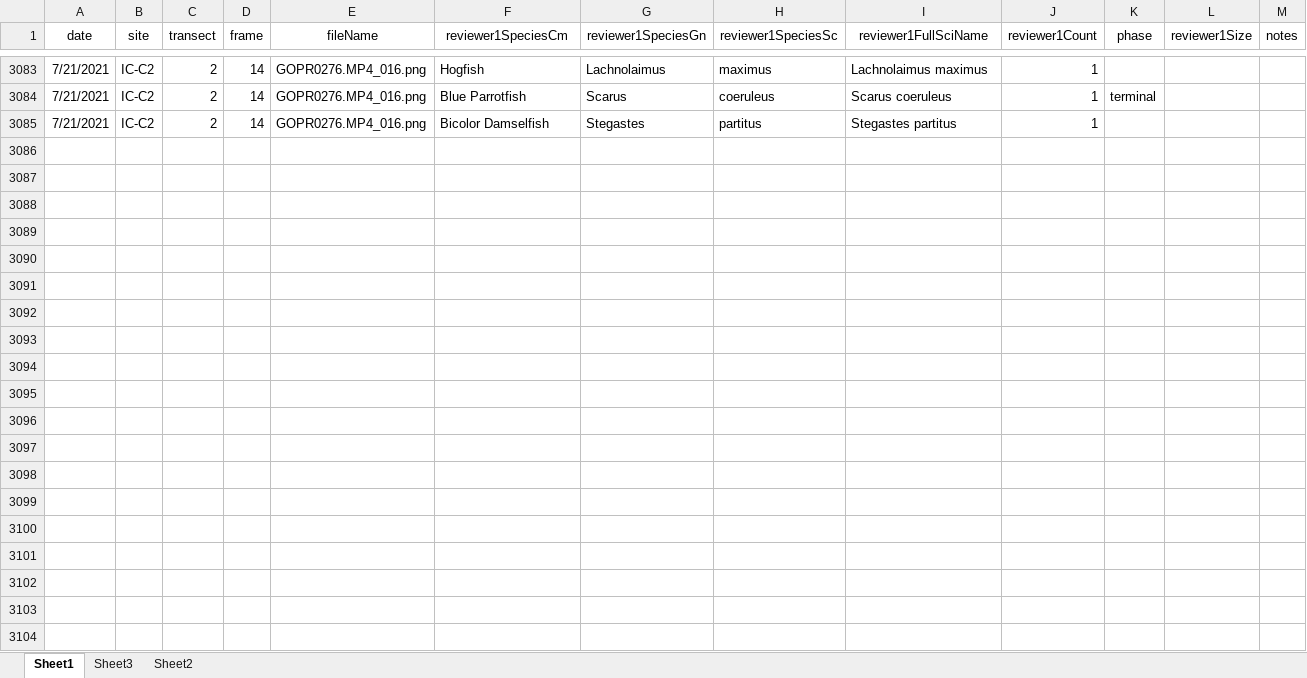
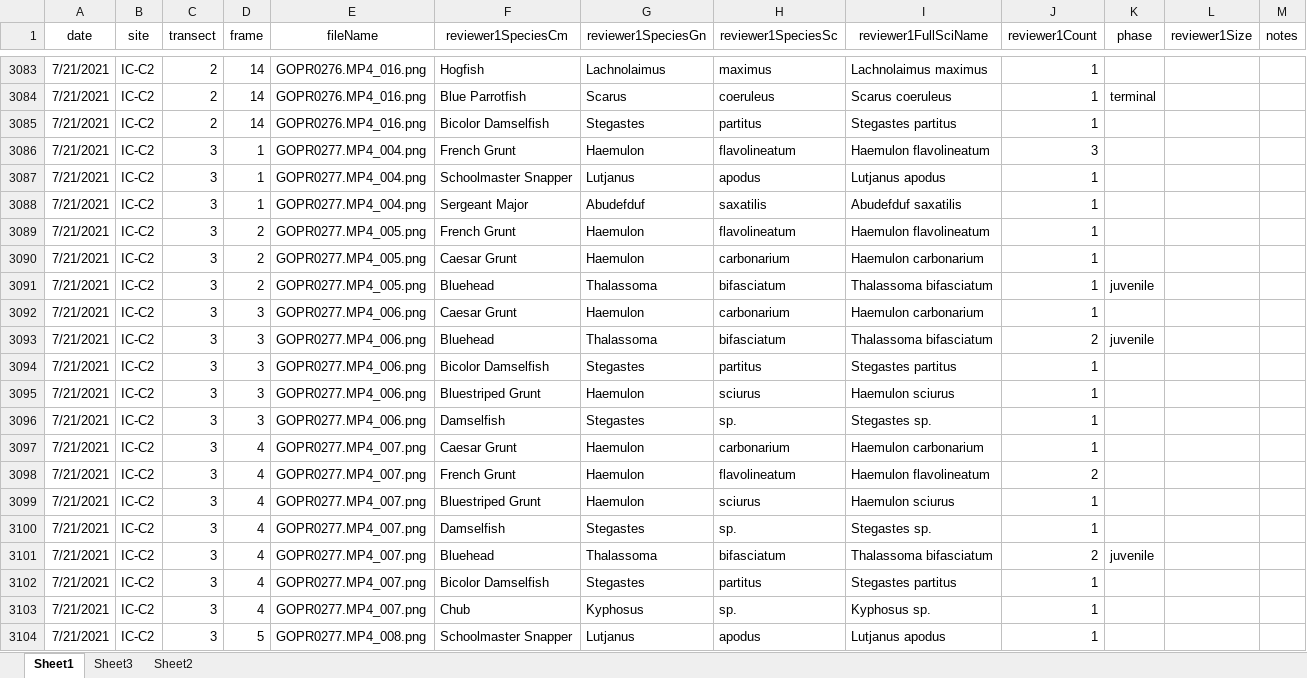
Before and after one commit to icombs2017/photogrammetryNOAA, an Excel workbook: fishSurveys/data/fishSurveyData.xlsx, sheet Sheet1, drawn as a sheet; only a part is shown, gaps mark what is left out; values as stored, in another font and other column widths than the file's, no borders; rows hold the shown columns only; the diff covers the shown part only; the diff names each change by its address in the sheet, - before the commit and + after, or states it on an @@ line.

Commit message:
Update fishSurveyData.xlsx

```diff
--- a/fishSurveys/data/fishSurveyData.xlsx (sheet Sheet1)
+++ b/fishSurveys/data/fishSurveyData.xlsx (sheet Sheet1)
+row 3086: 7/21/2021 | IC-C2 | 3 | 1 | GOPR0277.MP4_004.png | French Grunt | Haemulon | flavolineatum | Haemulon flavolineatum | 3
+row 3087: 7/21/2021 | IC-C2 | 3 | 1 | GOPR0277.MP4_004.png | Schoolmaster Snapper | Lutjanus | apodus | Lutjanus apodus | 1
+row 3088: 7/21/2021 | IC-C2 | 3 | 1 | GOPR0277.MP4_004.png | Sergeant Major | Abudefduf | saxatilis | Abudefduf saxatilis | 1
+row 3089: 7/21/2021 | IC-C2 | 3 | 2 | GOPR0277.MP4_005.png | French Grunt | Haemulon | flavolineatum | Haemulon flavolineatum | 1
+row 3090: 7/21/2021 | IC-C2 | 3 | 2 | GOPR0277.MP4_005.png | Caesar Grunt | Haemulon | carbonarium | Haemulon carbonarium | 1
+row 3091: 7/21/2021 | IC-C2 | 3 | 2 | GOPR0277.MP4_005.png | Bluehead | Thalassoma | bifasciatum | Thalassoma bifasciatum | 1 | juvenile
+row 3092: 7/21/2021 | IC-C2 | 3 | 3 | GOPR0277.MP4_006.png | Caesar Grunt | Haemulon | carbonarium | Haemulon carbonarium | 1
+row 3093: 7/21/2021 | IC-C2 | 3 | 3 | GOPR0277.MP4_006.png | Bluehead | Thalassoma | bifasciatum | Thalassoma bifasciatum | 2 | juvenile
+row 3094: 7/21/2021 | IC-C2 | 3 | 3 | GOPR0277.MP4_006.png | Bicolor Damselfish | Stegastes | partitus | Stegastes partitus | 1
+row 3095: 7/21/2021 | IC-C2 | 3 | 3 | GOPR0277.MP4_006.png | Bluestriped Grunt | Haemulon | sciurus | Haemulon sciurus | 1
+row 3096: 7/21/2021 | IC-C2 | 3 | 3 | GOPR0277.MP4_006.png | Damselfish | Stegastes | sp. | Stegastes sp. | 1
+row 3097: 7/21/2021 | IC-C2 | 3 | 4 | GOPR0277.MP4_007.png | Caesar Grunt | Haemulon | carbonarium | Haemulon carbonarium | 1
+row 3098: 7/21/2021 | IC-C2 | 3 | 4 | GOPR0277.MP4_007.png | French Grunt | Haemulon | flavolineatum | Haemulon flavolineatum | 2
+row 3099: 7/21/2021 | IC-C2 | 3 | 4 | GOPR0277.MP4_007.png | Bluestriped Grunt | Haemulon | sciurus | Haemulon sciurus | 1
+row 3100: 7/21/2021 | IC-C2 | 3 | 4 | GOPR0277.MP4_007.png | Damselfish | Stegastes | sp. | Stegastes sp. | 1
+row 3101: 7/21/2021 | IC-C2 | 3 | 4 | GOPR0277.MP4_007.png | Bluehead | Thalassoma | bifasciatum | Thalassoma bifasciatum | 2 | juvenile
+row 3102: 7/21/2021 | IC-C2 | 3 | 4 | GOPR0277.MP4_007.png | Bicolor Damselfish | Stegastes | partitus | Stegastes partitus | 1
+row 3103: 7/21/2021 | IC-C2 | 3 | 4 | GOPR0277.MP4_007.png | Chub | Kyphosus | sp. | Kyphosus sp. | 1
+row 3104: 7/21/2021 | IC-C2 | 3 | 5 | GOPR0277.MP4_008.png | Schoolmaster Snapper | Lutjanus | apodus | Lutjanus apodus | 1
```
Also changed, not shown: 129 added rows elsewhere in this sheet.
